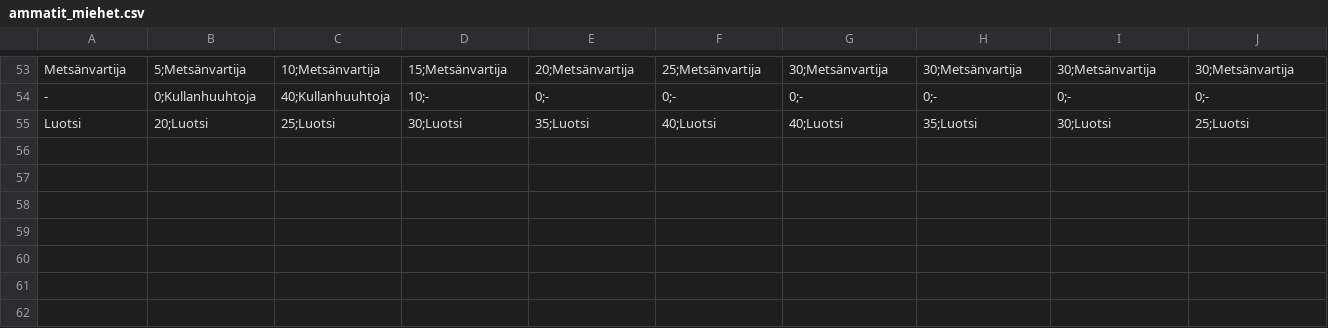
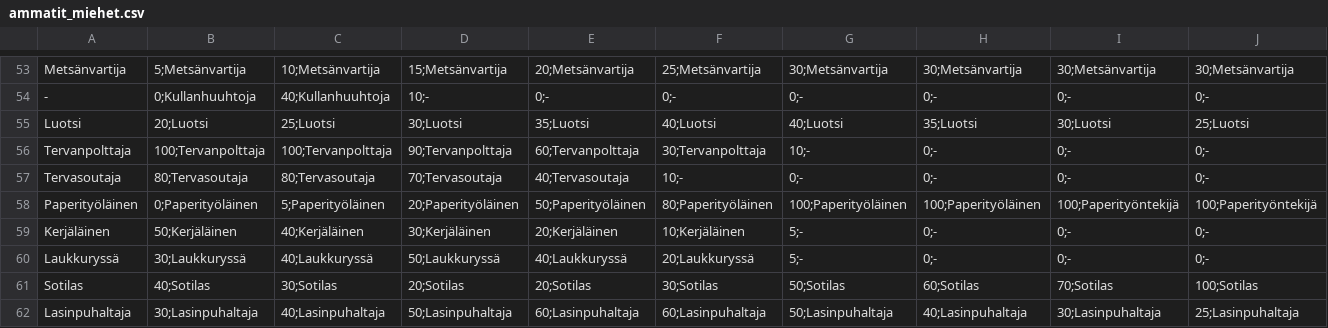
Before and after one commit to lahtis/GeneSim, a CSV file: namegen/bin/Debug/data/FI/ammatit_miehet.csv, drawn as a sheet; only a part is shown, gaps mark what is left out; rows hold the shown columns only; the diff names each change by its address in the sheet, - before the commit and + after, or states it on an @@ line.

Commit message:
Added a few professions to the lists
- Added a few professions to the lists

```diff
--- a/namegen/bin/Debug/data/FI/ammatit_miehet.csv
+++ b/namegen/bin/Debug/data/FI/ammatit_miehet.csv
+row 56: Tervanpolttaja | 100;Tervanpolttaja | 100;Tervanpolttaja | 90;Tervanpolttaja | 60;Tervanpolttaja | 30;Tervanpolttaja | 10;- | 0;- | 0;- | 0;-
+row 57: Tervasoutaja | 80;Tervasoutaja | 80;Tervasoutaja | 70;Tervasoutaja | 40;Tervasoutaja | 10;- | 0;- | 0;- | 0;- | 0;-
+row 58: Paperityöläinen | 0;Paperityöläinen | 5;Paperityöläinen | 20;Paperityöläinen | 50;Paperityöläinen | 80;Paperityöläinen | 100;Paperityöläinen | 100;Paperityöläinen | 100;Paperityöntekijä | 100;Paperityöntekijä
+row 59: Kerjäläinen | 50;Kerjäläinen | 40;Kerjäläinen | 30;Kerjäläinen | 20;Kerjäläinen | 10;Kerjäläinen | 5;- | 0;- | 0;- | 0;-
+row 60: Laukkuryssä | 30;Laukkuryssä | 40;Laukkuryssä | 50;Laukkuryssä | 40;Laukkuryssä | 20;Laukkuryssä | 5;- | 0;- | 0;- | 0;-
+row 61: Sotilas | 40;Sotilas | 30;Sotilas | 20;Sotilas | 20;Sotilas | 30;Sotilas | 50;Sotilas | 60;Sotilas | 70;Sotilas | 100;Sotilas
+row 62: Lasinpuhaltaja | 30;Lasinpuhaltaja | 40;Lasinpuhaltaja | 50;Lasinpuhaltaja | 60;Lasinpuhaltaja | 60;Lasinpuhaltaja | 50;Lasinpuhaltaja | 40;Lasinpuhaltaja | 30;Lasinpuhaltaja | 25;Lasinpuhaltaja
```
Also changed, not shown: namegen/bin/Debug/data/FI/ammatit_lapset_poika.csv, namegen/bin/Debug/data/FI/ammatit_lapset_tytto.csv, 1 other file.
